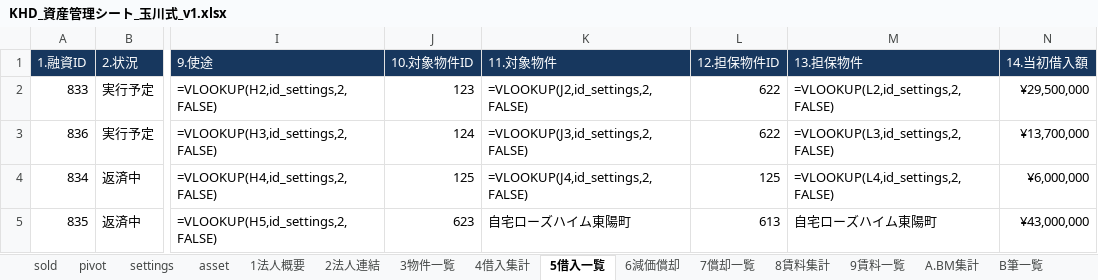
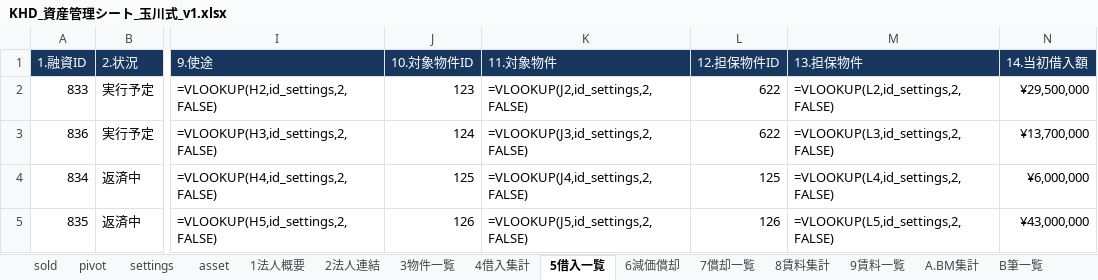
Before and after one commit to ec-seller-oss/khd_workspace, an Excel workbook: KHD_資産管理シート_玉川式_v1.xlsx, sheet 5借入一覧, drawn as a sheet; only a part is shown, gaps mark what is left out; values as stored, in another font and other column widths than the file's, no borders; formulas without a stored value are shown as written; conditional formats not drawn; the diff names each change by its address in the sheet, - before the commit and + after, or states it on an @@ line.

```diff
--- a/KHD_資産管理シート_玉川式_v1.xlsx (sheet 5借入一覧)
+++ b/KHD_資産管理シート_玉川式_v1.xlsx (sheet 5借入一覧)
-J5 (10.対象物件ID): 623
+J5 (10.対象物件ID): 126
-K5 (11.対象物件): 自宅ローズハイム東陽町
+K5 (11.対象物件): =VLOOKUP(J5,id_settings,2,FALSE)
-L5 (12.担保物件ID): 613
+L5 (12.担保物件ID): 126
-M5 (13.担保物件): 自宅ローズハイム東陽町
+M5 (13.担保物件): =VLOOKUP(L5,id_settings,2,FALSE)
```
Also changed, not shown: sheet asset, sheet settings, sheet 3物件一覧.
